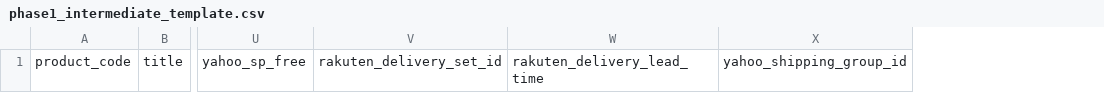
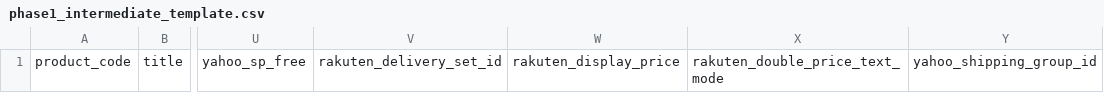
Before and after one commit to staff-star/ir, a CSV file: samples/phase1_intermediate_template.csv, drawn as a sheet; only a part is shown, gaps mark what is left out; removed rows and columns are numbered as before the commit, all else as after; the diff names each change by its address in the sheet, - before the commit and + after, or states it on an @@ line.

Commit message:
Add Rakuten attribute template and display price support

```diff
--- a/samples/phase1_intermediate_template.csv
+++ b/samples/phase1_intermediate_template.csv
-column W, row 1: rakuten_delivery_lead_time
+column W, row 1: rakuten_display_price
+column X, row 1: rakuten_double_price_text_mode
```
Also changed, not shown: 8 other files.
